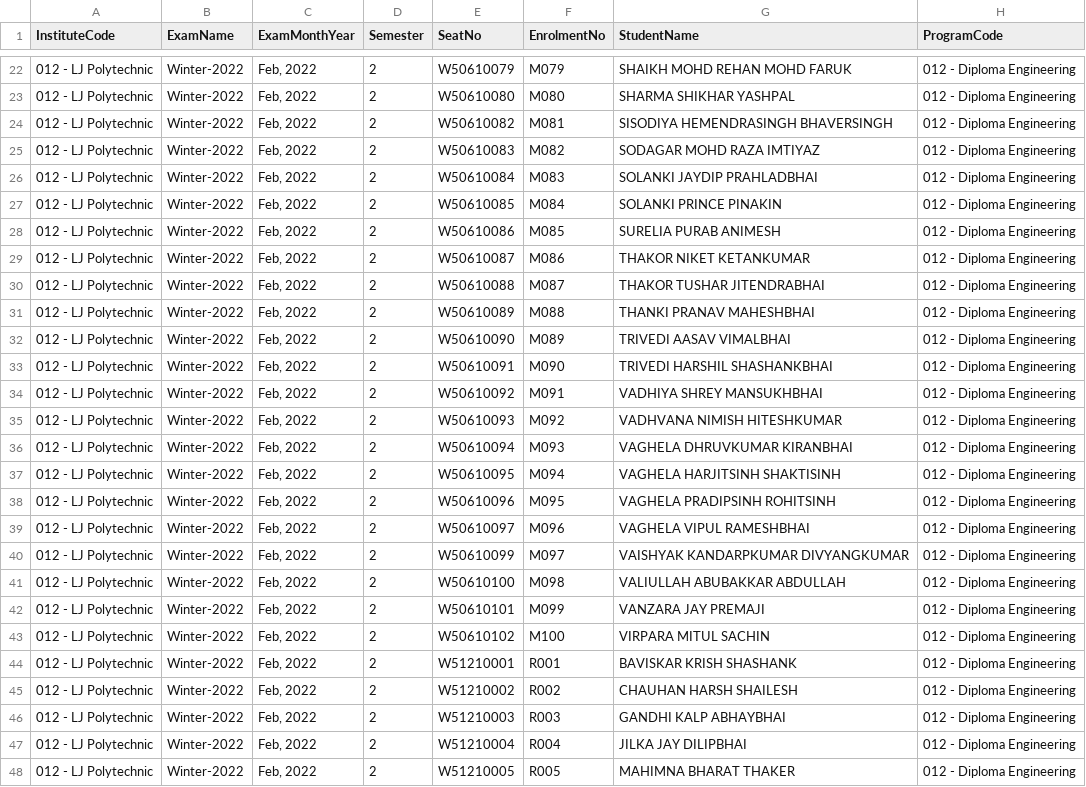
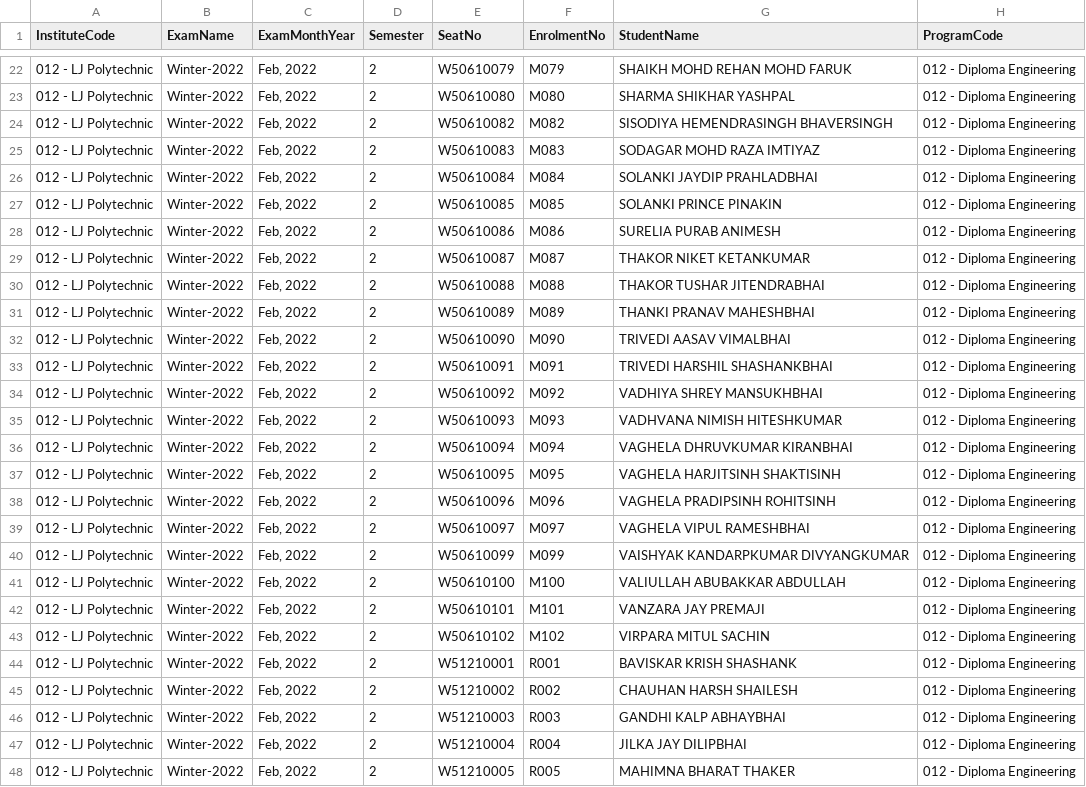
Before and after one commit to azimshaikh95/lju-hallticket, a CSV file: data/ht_w22.csv, drawn as a sheet; only a part is shown, gaps mark what is left out; the diff names each change by its address in the sheet, - before the commit and + after, or states it on an @@ line.

Commit message:
Updated on 2022-05-18 13:10:20

```diff
--- a/data/ht_w22.csv
+++ b/data/ht_w22.csv
-F24 (EnrolmentNo): M081
+F24 (EnrolmentNo): M082
-F25 (EnrolmentNo): M082
+F25 (EnrolmentNo): M083
-F26 (EnrolmentNo): M083
+F26 (EnrolmentNo): M084
-F27 (EnrolmentNo): M084
+F27 (EnrolmentNo): M085
-F28 (EnrolmentNo): M085
+F28 (EnrolmentNo): M086
-F29 (EnrolmentNo): M086
+F29 (EnrolmentNo): M087
-F30 (EnrolmentNo): M087
+F30 (EnrolmentNo): M088
-F31 (EnrolmentNo): M088
+F31 (EnrolmentNo): M089
-F32 (EnrolmentNo): M089
+F32 (EnrolmentNo): M090
-F33 (EnrolmentNo): M090
+F33 (EnrolmentNo): M091
-F34 (EnrolmentNo): M091
+F34 (EnrolmentNo): M092
-F35 (EnrolmentNo): M092
+F35 (EnrolmentNo): M093
-F36 (EnrolmentNo): M093
+F36 (EnrolmentNo): M094
-F37 (EnrolmentNo): M094
+F37 (EnrolmentNo): M095
-F38 (EnrolmentNo): M095
+F38 (EnrolmentNo): M096
-F39 (EnrolmentNo): M096
+F39 (EnrolmentNo): M097
-F40 (EnrolmentNo): M097
+F40 (EnrolmentNo): M099
-F41 (EnrolmentNo): M098
+F41 (EnrolmentNo): M100
-F42 (EnrolmentNo): M099
+F42 (EnrolmentNo): M101
-F43 (EnrolmentNo): M100
+F43 (EnrolmentNo): M102
```
